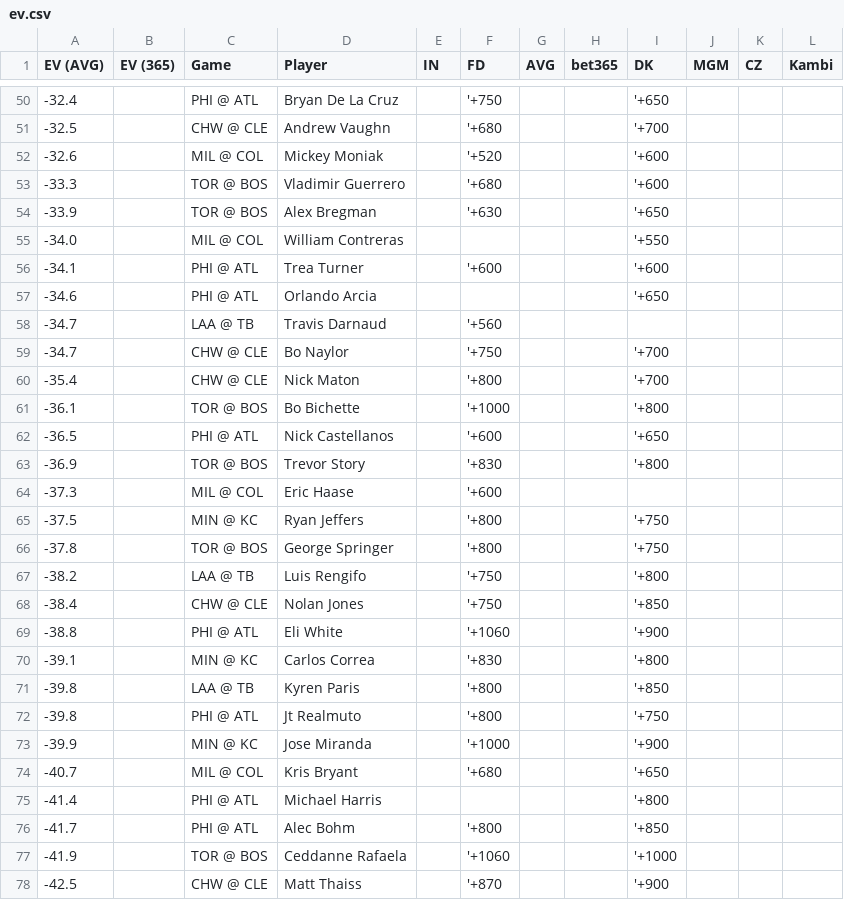
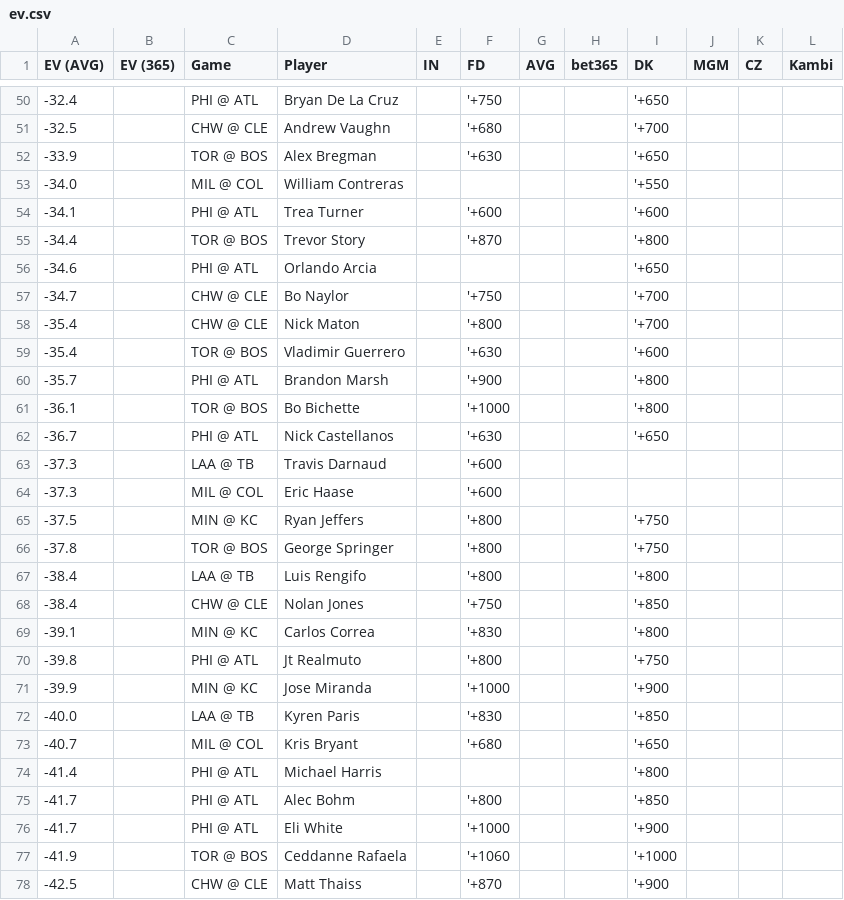
Before and after one commit to zhecht/lines, a CSV file: static/dingers/ev.csv, drawn as a sheet; only a part is shown, gaps mark what is left out; the diff covers the shown part only.

```diff
--- a/static/dingers/ev.csv
+++ b/static/dingers/ev.csv
@@ -51,4 +51,2 @@ EV (AVG)	EV (365)	Game	Player	IN	FD	AVG	bet365	DK	MGM	CZ	Kambi
 -32.5		CHW @ CLE	Andrew Vaughn		'+680			'+700			
--32.6		MIL @ COL	Mickey Moniak		'+520			'+600			
--33.3		TOR @ BOS	Vladimir Guerrero		'+680			'+600			
 -33.9		TOR @ BOS	Alex Bregman		'+630			'+650			
@@ -56,9 +54,11 @@ EV (AVG)	EV (365)	Game	Player	IN	FD	AVG	bet365	DK	MGM	CZ	Kambi
 -34.1		PHI @ ATL	Trea Turner		'+600			'+600			
+-34.4		TOR @ BOS	Trevor Story		'+870			'+800			
 -34.6		PHI @ ATL	Orlando Arcia					'+650			
--34.7		LAA @ TB	Travis Darnaud		'+560						
 -34.7		CHW @ CLE	Bo Naylor		'+750			'+700			
 -35.4		CHW @ CLE	Nick Maton		'+800			'+700			
+-35.4		TOR @ BOS	Vladimir Guerrero		'+630			'+600			
+-35.7		PHI @ ATL	Brandon Marsh		'+900			'+800			
 -36.1		TOR @ BOS	Bo Bichette		'+1000			'+800			
--36.5		PHI @ ATL	Nick Castellanos		'+600			'+650			
--36.9		TOR @ BOS	Trevor Story		'+830			'+800			
+-36.7		PHI @ ATL	Nick Castellanos		'+630			'+650			
+-37.3		LAA @ TB	Travis Darnaud		'+600						
 -37.3		MIL @ COL	Eric Haase		'+600						
@@ -66,9 +66,8 @@ EV (AVG)	EV (365)	Game	Player	IN	FD	AVG	bet365	DK	MGM	CZ	Kambi
 -37.8		TOR @ BOS	George Springer		'+800			'+750			
--38.2		LAA @ TB	Luis Rengifo		'+750			'+800			
+-38.4		LAA @ TB	Luis Rengifo		'+800			'+800			
 -38.4		CHW @ CLE	Nolan Jones		'+750			'+850			
--38.8		PHI @ ATL	Eli White		'+1060			'+900			
 -39.1		MIN @ KC	Carlos Correa		'+830			'+800			
--39.8		LAA @ TB	Kyren Paris		'+800			'+850			
 -39.8		PHI @ ATL	Jt Realmuto		'+800			'+750			
 -39.9		MIN @ KC	Jose Miranda		'+1000			'+900			
+-40.0		LAA @ TB	Kyren Paris		'+830			'+850			
 -40.7		MIL @ COL	Kris Bryant		'+680			'+650			
@@ -76,2 +75,3 @@ EV (AVG)	EV (365)	Game	Player	IN	FD	AVG	bet365	DK	MGM	CZ	Kambi
 -41.7		PHI @ ATL	Alec Bohm		'+800			'+850			
+-41.7		PHI @ ATL	Eli White		'+1000			'+900			
 -41.9		TOR @ BOS	Ceddanne Rafaela		'+1060			'+1000			
```
Also changed, not shown: 9 added rows, 9 removed rows and 8 edited cells elsewhere in this file, 9 other files.
